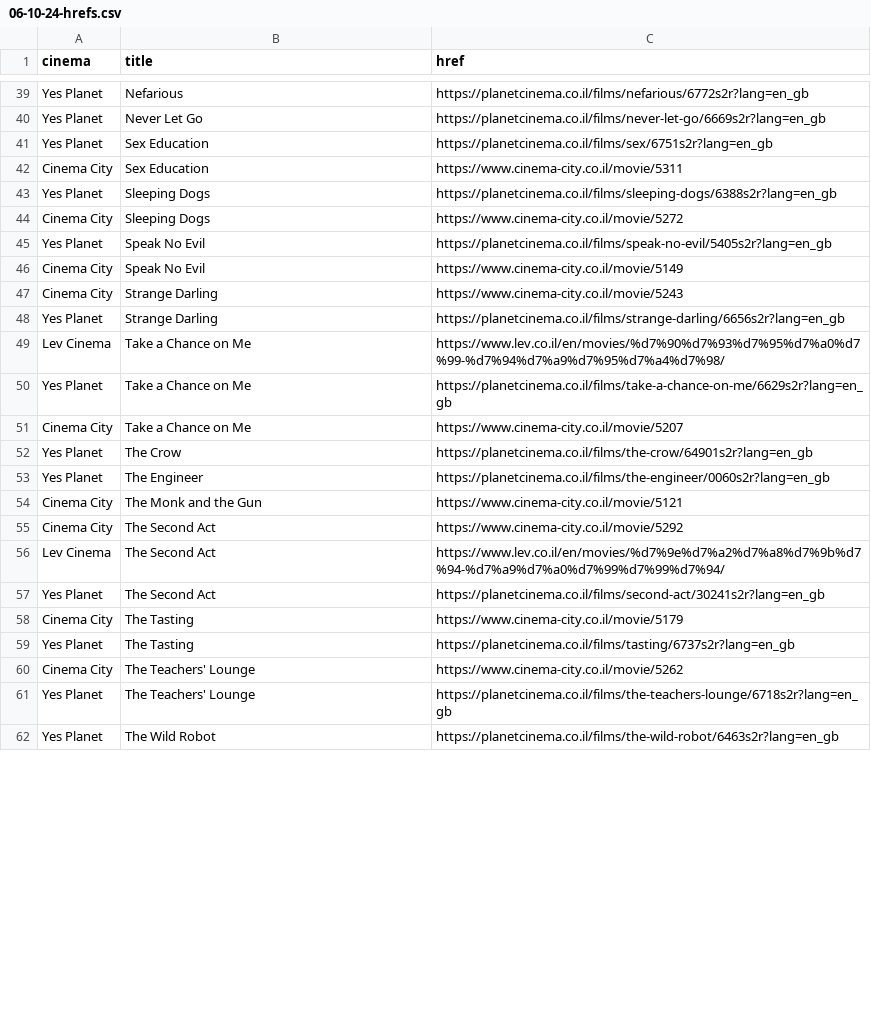
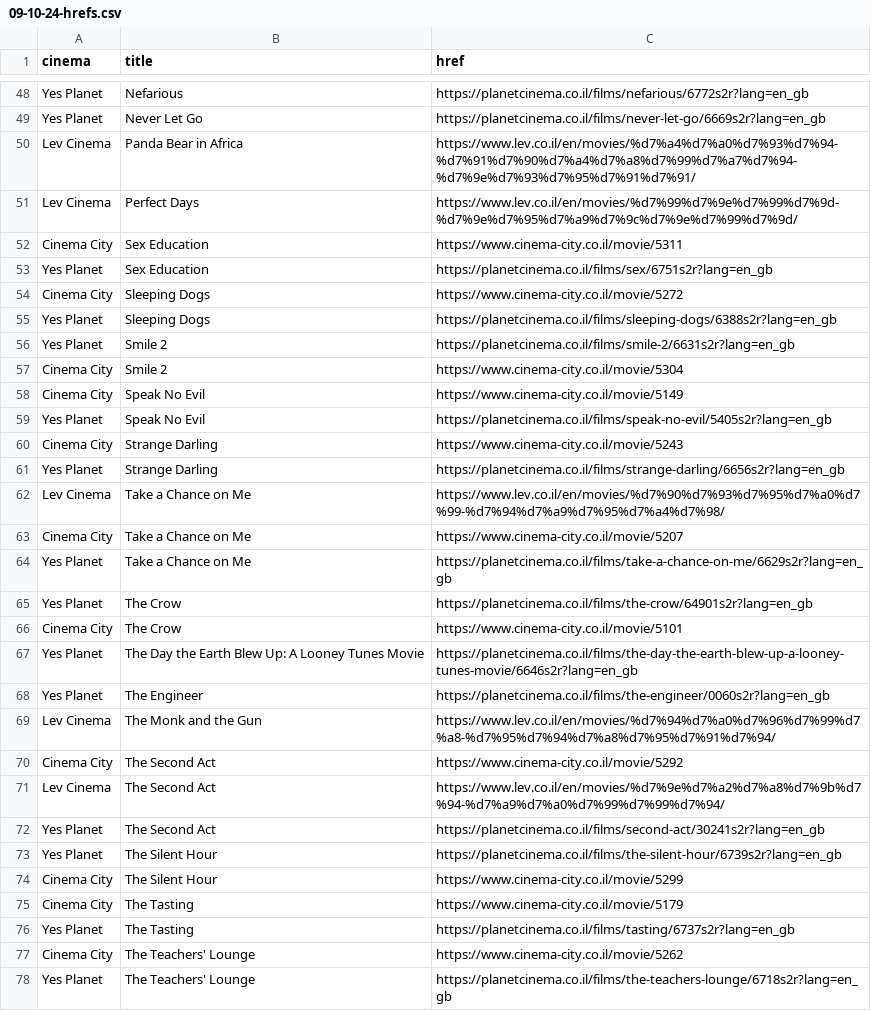
Before and after one commit to jeremyjacob101/my-movie-app-try3v2, a CSV file: public/CSVs/09-10-24-hrefs.csv (was public/CSVs/06-10-24-hrefs.csv), drawn as a sheet; only a part is shown, gaps mark what is left out; the shorter side is filled out with more unchanged rows; the diff covers the shown part only.

```diff
--- a/public/CSVs/06-10-24-hrefs.csv
+++ b/public/CSVs/09-10-24-hrefs.csv
@@ -40,8 +49,12 @@ Yes Planet,Nefarious,https://planetcinema.co.il/films/nefarious/6772s2r?lang=en_
 Yes Planet,Never Let Go,https://planetcinema.co.il/films/never-let-go/6669s2r?lang=en_gb
+Lev Cinema,Panda Bear in Africa,https://www.lev.co.il/en/movies/%d7%a4%d7%a0%d7%93%d7%94-%d7%91%d7%90%d7%a4%d7%a8%d7%99%d7%a7%d7%94-%d7%9e%d7%93%d7%95%d7%91%d7%91/
+Lev Cinema,Perfect Days,https://www.lev.co.il/en/movies/%d7%99%d7%9e%d7%99%d7%9d-%d7%9e%d7%95%d7%a9%d7%9c%d7%9e%d7%99%d7%9d/
+Cinema City,Sex Education,https://www.cinema-city.co.il/movie/5311
 Yes Planet,Sex Education,https://planetcinema.co.il/films/sex/6751s2r?lang=en_gb
-Cinema City,Sex Education,https://www.cinema-city.co.il/movie/5311
+Cinema City,Sleeping Dogs,https://www.cinema-city.co.il/movie/5272
 Yes Planet,Sleeping Dogs,https://planetcinema.co.il/films/sleeping-dogs/6388s2r?lang=en_gb
-Cinema City,Sleeping Dogs,https://www.cinema-city.co.il/movie/5272
+Yes Planet,Smile 2,https://planetcinema.co.il/films/smile-2/6631s2r?lang=en_gb
+Cinema City,Smile 2,https://www.cinema-city.co.il/movie/5304
+Cinema City,Speak No Evil,https://www.cinema-city.co.il/movie/5149
 Yes Planet,Speak No Evil,https://planetcinema.co.il/films/speak-no-evil/5405s2r?lang=en_gb
-Cinema City,Speak No Evil,https://www.cinema-city.co.il/movie/5149
 Cinema City,Strange Darling,https://www.cinema-city.co.il/movie/5243
@@ -49,7 +62,9 @@ Yes Planet,Strange Darling,https://planetcinema.co.il/films/strange-darling/6656
 Lev Cinema,Take a Chance on Me,https://www.lev.co.il/en/movies/%d7%90%d7%93%d7%95%d7%a0%d7%99-%d7%94%d7%a9%d7%95%d7%a4%d7%98/
+Cinema City,Take a Chance on Me,https://www.cinema-city.co.il/movie/5207
 Yes Planet,Take a Chance on Me,https://planetcinema.co.il/films/take-a-chance-on-me/6629s2r?lang=en_gb
-Cinema City,Take a Chance on Me,https://www.cinema-city.co.il/movie/5207
 Yes Planet,The Crow,https://planetcinema.co.il/films/the-crow/64901s2r?lang=en_gb
+Cinema City,The Crow,https://www.cinema-city.co.il/movie/5101
+Yes Planet,The Day the Earth Blew Up: A Looney Tunes Movie,https://planetcinema.co.il/films/the-day-the-earth-blew-up-a-looney-tunes-movie/6646s2r?lang=en_gb
 Yes Planet,The Engineer,https://planetcinema.co.il/films/the-engineer/0060s2r?lang=en_gb
-Cinema City,The Monk and the Gun,https://www.cinema-city.co.il/movie/5121
+Lev Cinema,The Monk and the Gun,https://www.lev.co.il/en/movies/%d7%94%d7%a0%d7%96%d7%99%d7%a8-%d7%95%d7%94%d7%a8%d7%95%d7%91%d7%94/
 Cinema City,The Second Act,https://www.cinema-city.co.il/movie/5292
@@ -57,2 +72,4 @@ Lev Cinema,The Second Act,https://www.lev.co.il/en/movies/%d7%9e%d7%a2%d7%a8%d7%
 Yes Planet,The Second Act,https://planetcinema.co.il/films/second-act/30241s2r?lang=en_gb
+Yes Planet,The Silent Hour,https://planetcinema.co.il/films/the-silent-hour/6739s2r?lang=en_gb
+Cinema City,The Silent Hour,https://www.cinema-city.co.il/movie/5299
 Cinema City,The Tasting,https://www.cinema-city.co.il/movie/5179
```
Also changed, not shown: 10 added rows, 2 removed rows, 10 moved rows and 1 edited cell elsewhere in this file, 6 other files.
